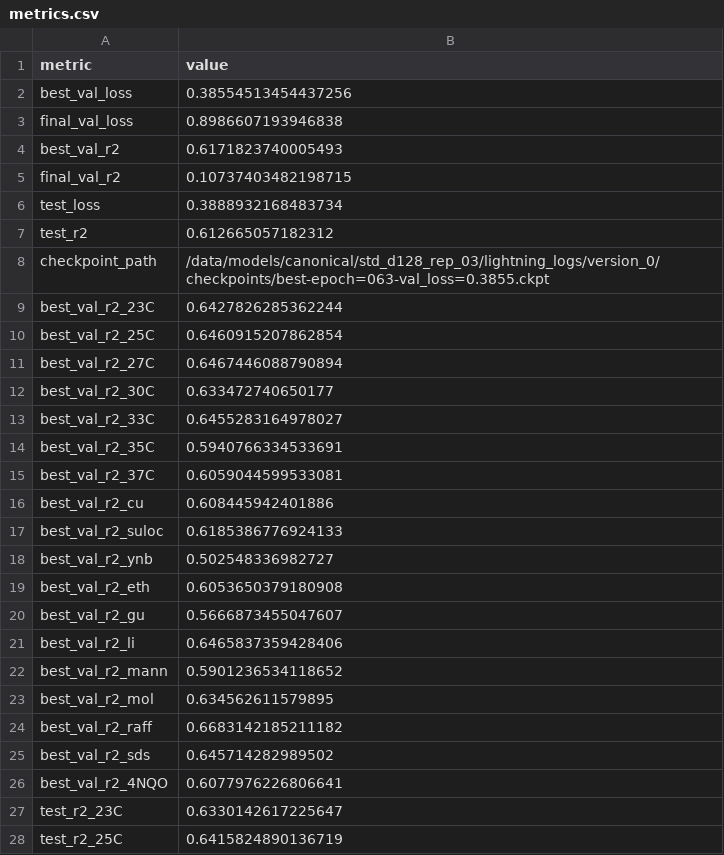
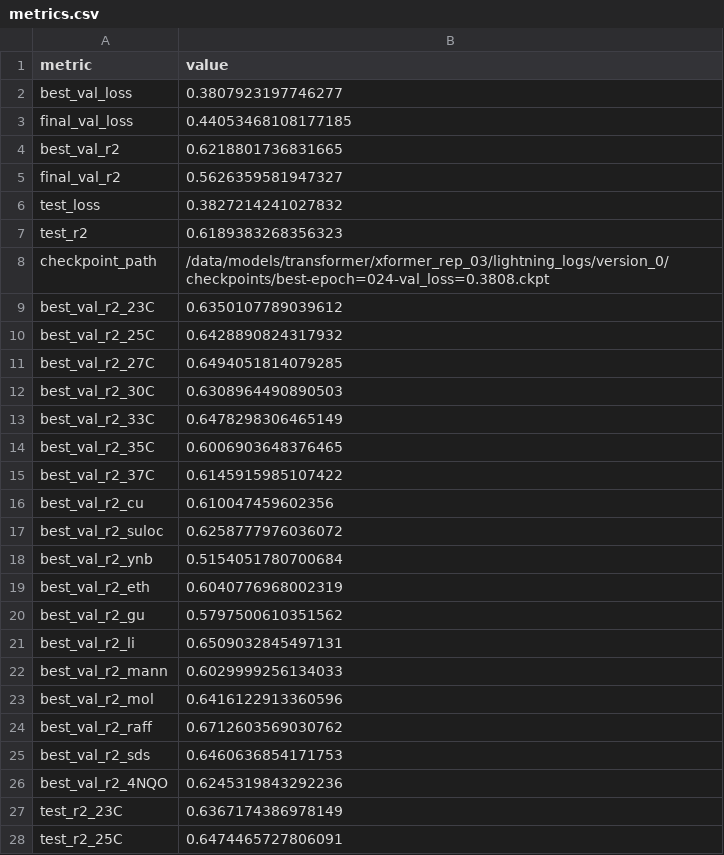
Before and after one commit to meelvidushi/2025-geno-pheno-attention, a CSV file: models/transformer/xformer_rep_03/lightning_logs/version_0/metrics.csv, drawn as a sheet; only a part is shown; the diff covers the shown part only.

```diff
--- a/models/transformer/xformer_rep_03/lightning_logs/version_0/metrics.csv
+++ b/models/transformer/xformer_rep_03/lightning_logs/version_0/metrics.csv
@@ -1,28 +1,28 @@
 metric,value
-best_val_loss,0.38554513454437256
-final_val_loss,0.8986607193946838
-best_val_r2,0.6171823740005493
-final_val_r2,0.10737403482198715
-test_loss,0.3888932168483734
-test_r2,0.612665057182312
-checkpoint_path,/data/models/canonical/std_d128_rep_03/lightning_logs/version_0/checkpoints/best-epoch=063-val_loss=0.3855.ckpt
-best_val_r2_23C,0.6427826285362244
-best_val_r2_25C,0.6460915207862854
-best_val_r2_27C,0.6467446088790894
-best_val_r2_30C,0.633472740650177
-best_val_r2_33C,0.6455283164978027
-best_val_r2_35C,0.5940766334533691
-best_val_r2_37C,0.6059044599533081
-best_val_r2_cu,0.608445942401886
-best_val_r2_suloc,0.6185386776924133
-best_val_r2_ynb,0.502548336982727
-best_val_r2_eth,0.6053650379180908
-best_val_r2_gu,0.5666873455047607
-best_val_r2_li,0.6465837359428406
-best_val_r2_mann,0.5901236534118652
-best_val_r2_mol,0.634562611579895
-best_val_r2_raff,0.6683142185211182
-best_val_r2_sds,0.645714282989502
-best_val_r2_4NQO,0.6077976226806641
-test_r2_23C,0.6330142617225647
-test_r2_25C,0.6415824890136719
+best_val_loss,0.3807923197746277
+final_val_loss,0.44053468108177185
+best_val_r2,0.6218801736831665
+final_val_r2,0.5626359581947327
+test_loss,0.3827214241027832
+test_r2,0.6189383268356323
+checkpoint_path,/data/models/transformer/xformer_rep_03/lightning_logs/version_0/checkpoints/best-epoch=024-val_loss=0.3808.ckpt
+best_val_r2_23C,0.6350107789039612
+best_val_r2_25C,0.6428890824317932
+best_val_r2_27C,0.6494051814079285
+best_val_r2_30C,0.6308964490890503
+best_val_r2_33C,0.6478298306465149
+best_val_r2_35C,0.6006903648376465
+best_val_r2_37C,0.6145915985107422
+best_val_r2_cu,0.610047459602356
+best_val_r2_suloc,0.6258777976036072
+best_val_r2_ynb,0.5154051780700684
+best_val_r2_eth,0.6040776968002319
+best_val_r2_gu,0.5797500610351562
+best_val_r2_li,0.6509032845497131
+best_val_r2_mann,0.6029999256134033
+best_val_r2_mol,0.6416122913360596
+best_val_r2_raff,0.6712603569030762
+best_val_r2_sds,0.6460636854171753
+best_val_r2_4NQO,0.6245319843292236
+test_r2_23C,0.6367174386978149
+test_r2_25C,0.6474465727806091
```
Also changed, not shown: 16 edited cells elsewhere in this file, models/transformer/xformer_rep_00/lightning_logs/version_0/metrics.csv, models/transformer/xformer_rep_01/lightning_logs/version_0/metrics.csv, 26 other files.
